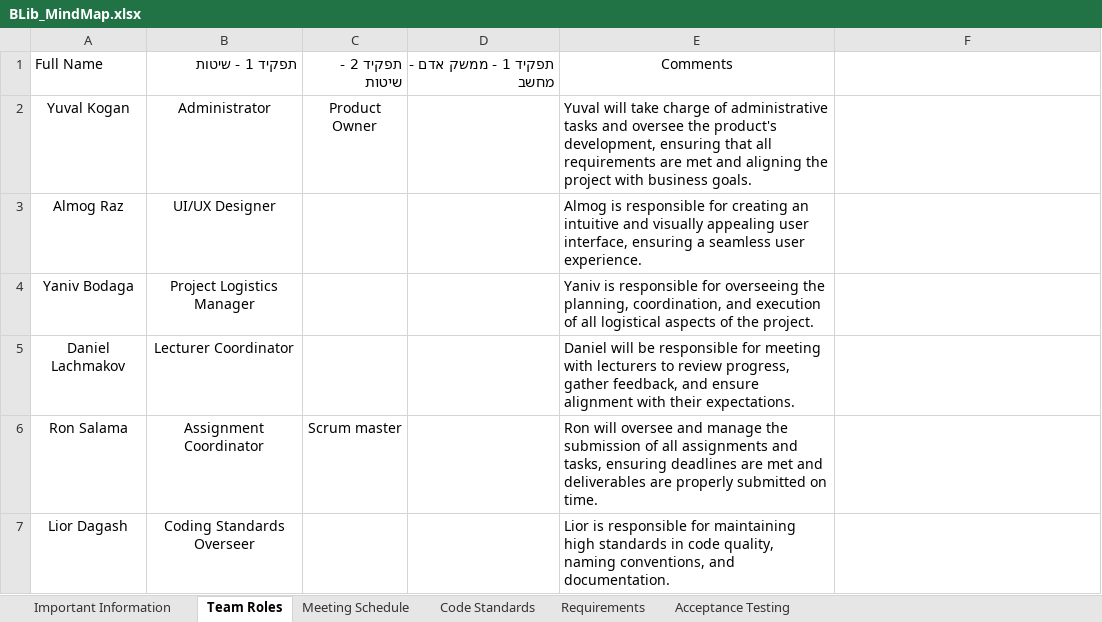
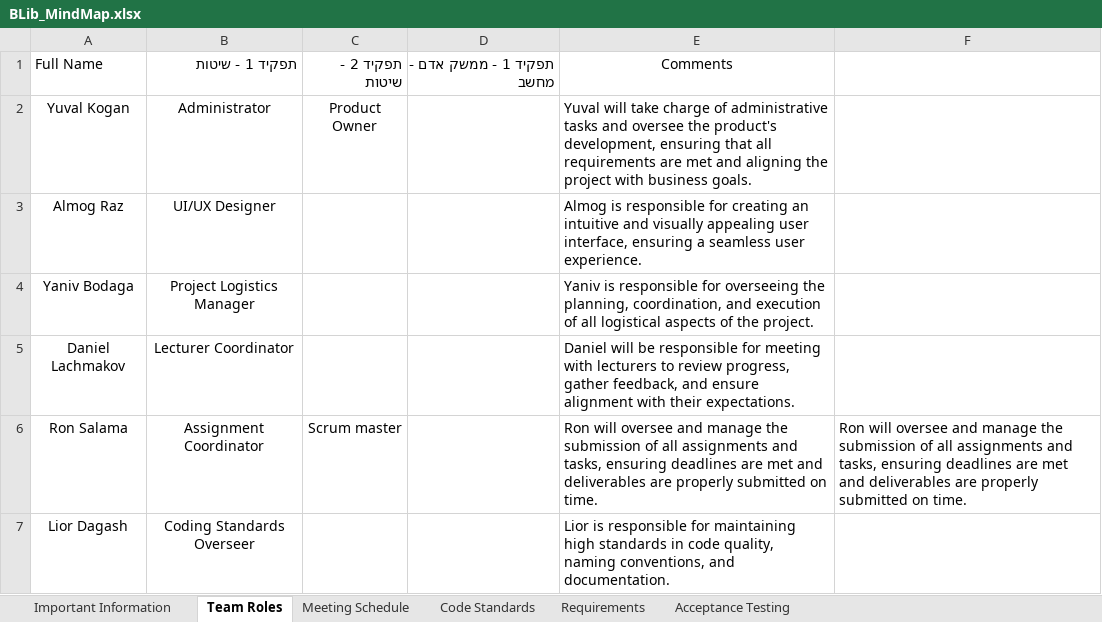
Before and after one commit to Ron-Salama/Blib_Midterm_Project, an Excel workbook: BLib_MindMap.xlsx, sheet Team Roles, drawn as a sheet; values as stored, in another font and other column widths than the file's, no borders; table styles not drawn; the diff names each change by its address in the sheet, - before the commit and + after, or states it on an @@ line.

```diff
--- a/BLib_MindMap.xlsx (sheet Team Roles)
+++ b/BLib_MindMap.xlsx (sheet Team Roles)
-F6: (empty)
+F6: Ron will oversee and manage the submission of all assignments and tasks, ensuring deadlines are met and deliverables are properly submitted on time.
```
Also changed, not shown: sheet Important Information, sheet Meeting Schedule, 1 other file.
